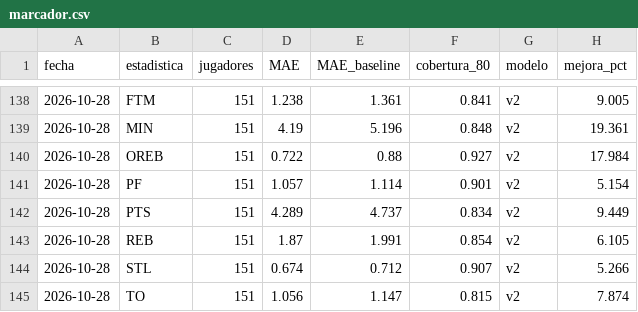
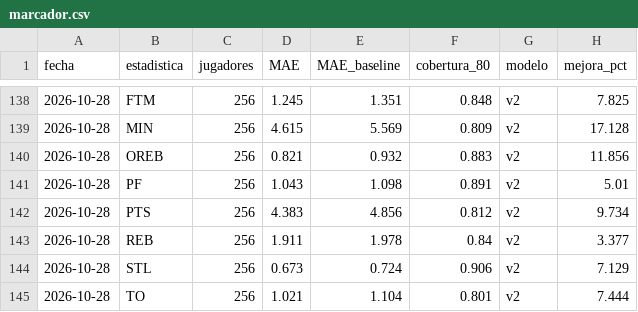
Before and after one commit to noevillaes/nba-player-forecasting, a CSV file: results/marcador.csv, drawn as a sheet; only a part is shown, gaps mark what is left out; the diff covers the shown part only.

```diff
--- a/results/marcador.csv
+++ b/results/marcador.csv
@@ -138,8 +138,8 @@ fecha,estadistica,jugadores,MAE,MAE_baseline,cobertura_80,modelo,mejora_pct
-2026-10-28,FTM,151,1.238,1.361,0.841,v2,9.005
-2026-10-28,MIN,151,4.19,5.196,0.848,v2,19.361
-2026-10-28,OREB,151,0.722,0.88,0.927,v2,17.984
-2026-10-28,PF,151,1.057,1.114,0.901,v2,5.154
-2026-10-28,PTS,151,4.289,4.737,0.834,v2,9.449
-2026-10-28,REB,151,1.87,1.991,0.854,v2,6.105
-2026-10-28,STL,151,0.674,0.712,0.907,v2,5.266
-2026-10-28,TO,151,1.056,1.147,0.815,v2,7.874
+2026-10-28,FTM,256,1.245,1.351,0.848,v2,7.825
+2026-10-28,MIN,256,4.615,5.569,0.809,v2,17.128
+2026-10-28,OREB,256,0.821,0.932,0.883,v2,11.856
+2026-10-28,PF,256,1.043,1.098,0.891,v2,5.01
+2026-10-28,PTS,256,4.383,4.856,0.812,v2,9.734
+2026-10-28,REB,256,1.911,1.978,0.84,v2,3.377
+2026-10-28,STL,256,0.673,0.724,0.906,v2,7.129
+2026-10-28,TO,256,1.021,1.104,0.801,v2,7.444
```
Also changed, not shown: 39 edited cells elsewhere in this file, predictions/historial_juegos.csv, 3 other files.
